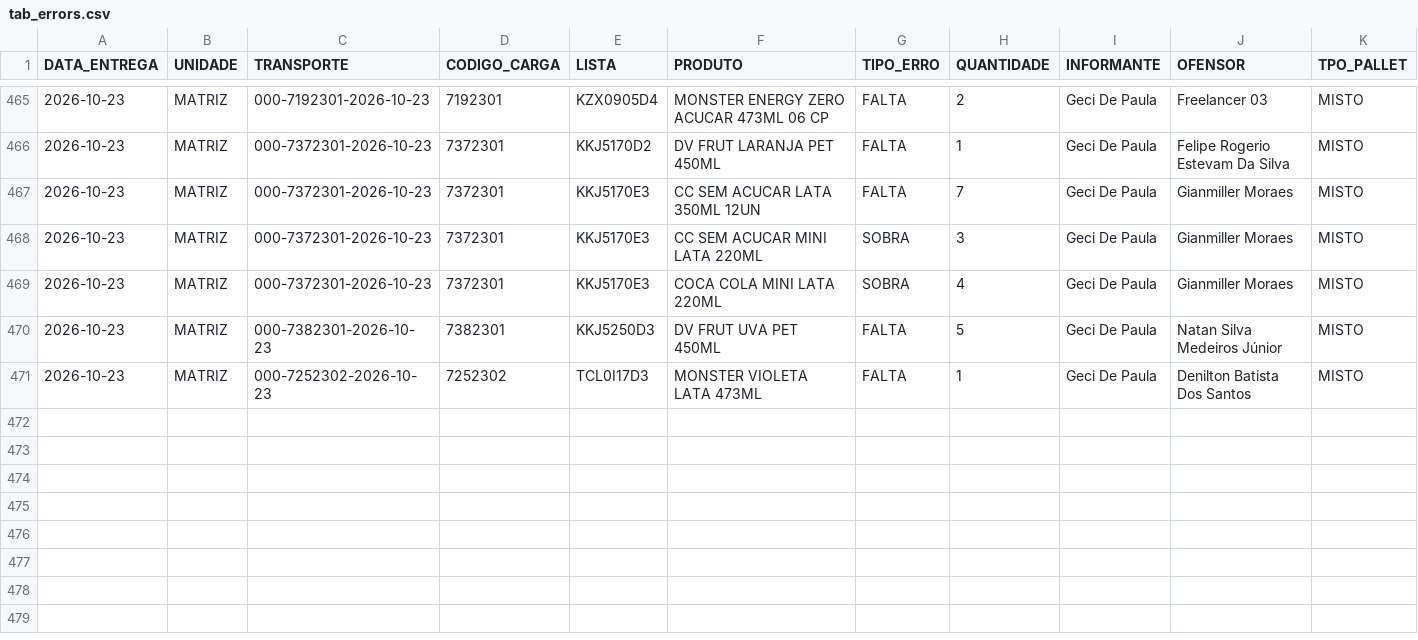
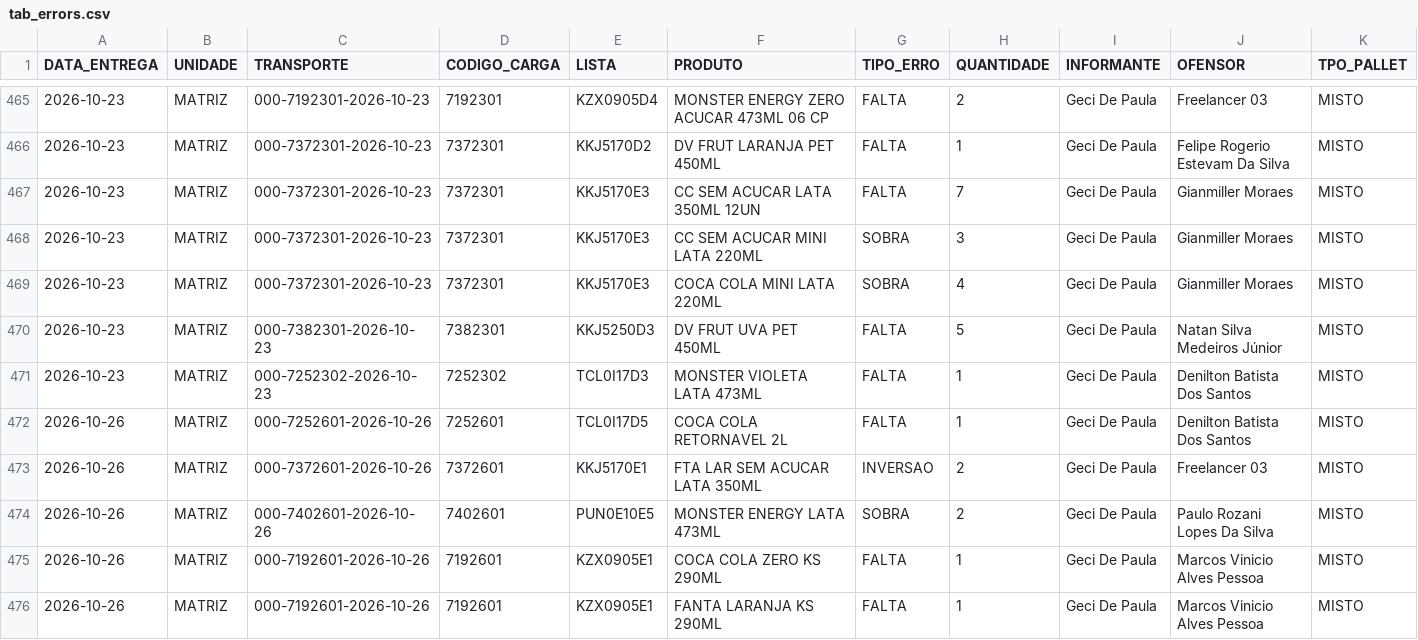
Before and after one commit to diogojfr/report-silvaleal-streamlit, a CSV file: data/tab_errors.csv, drawn as a sheet; only a part is shown, gaps mark what is left out; rows hold the shown columns only; the diff names each change by its address in the sheet, - before the commit and + after, or states it on an @@ line.

```diff
--- a/data/tab_errors.csv
+++ b/data/tab_errors.csv
+row 472: 2026-10-26 | MATRIZ | 000-7252601-2026-10-26 | 7252601 | TCL0I17D5 | COCA COLA RETORNAVEL 2L | FALTA | 1 | Geci De Paula | Denilton Batista Dos Santos | MISTO
+row 473: 2026-10-26 | MATRIZ | 000-7372601-2026-10-26 | 7372601 | KKJ5170E1 | FTA LAR SEM ACUCAR LATA 350ML | INVERSAO | 2 | Geci De Paula | Freelancer 03 | MISTO
+row 474: 2026-10-26 | MATRIZ | 000-7402601-2026-10-26 | 7402601 | PUN0E10E5 | MONSTER ENERGY LATA 473ML | SOBRA | 2 | Geci De Paula | Paulo Rozani Lopes Da Silva | MISTO
+row 475: 2026-10-26 | MATRIZ | 000-7192601-2026-10-26 | 7192601 | KZX0905E1 | COCA COLA ZERO KS 290ML | FALTA | 1 | Geci De Paula | Marcos Vinicio Alves Pessoa | MISTO
+row 476: 2026-10-26 | MATRIZ | 000-7192601-2026-10-26 | 7192601 | KZX0905E1 | FANTA LARANJA KS 290ML | FALTA | 1 | Geci De Paula | Marcos Vinicio Alves Pessoa | MISTO
```
Also changed, not shown: data/caixa_hora.csv, data/conf_registros.csv, 9 other files.
